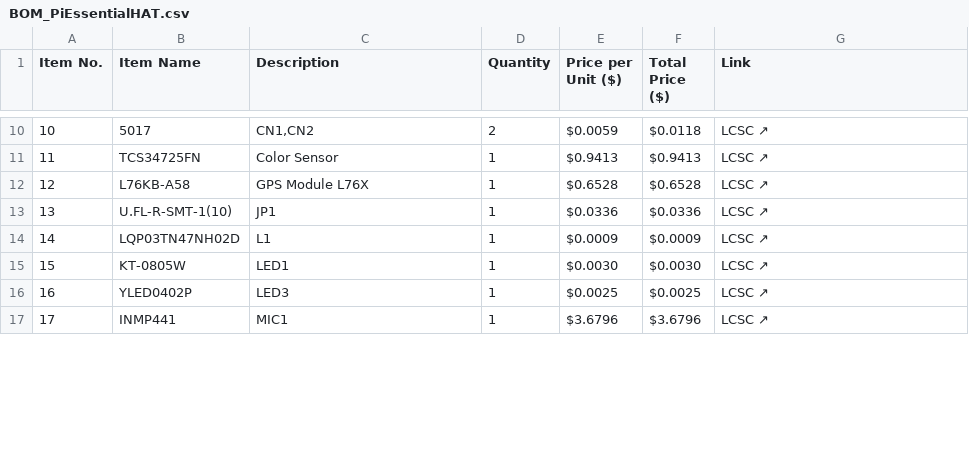
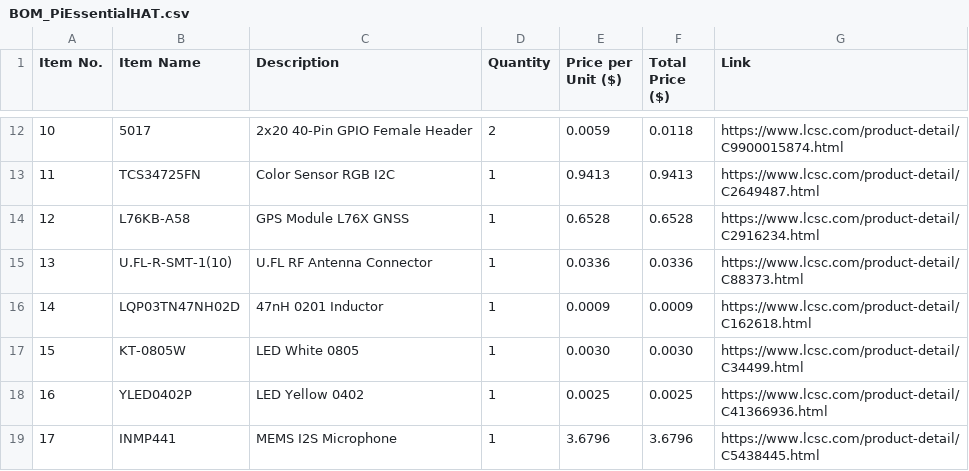
Before and after one commit to Shaurya-Ashu/PI-ESSENTIAL-HAT, a CSV file: BOM/BOM_PiEssentialHAT.csv, drawn as a sheet; only a part is shown, gaps mark what is left out; the diff covers the shown part only.

```diff
--- a/BOM/BOM_PiEssentialHAT.csv
+++ b/BOM/BOM_PiEssentialHAT.csv
@@ -10,8 +12,8 @@ Item No.,Item Name,Description,Quantity,Price per Unit ($),Total Price ($),Link
-10,5017,"CN1,CN2",2,$0.0059,$0.0118,LCSC ↗
-11,TCS34725FN,Color Sensor,1,$0.9413,$0.9413,LCSC ↗
-12,L76KB-A58,GPS Module L76X,1,$0.6528,$0.6528,LCSC ↗
-13,U.FL-R-SMT-1(10),JP1,1,$0.0336,$0.0336,LCSC ↗
-14,LQP03TN47NH02D,L1,1,$0.0009,$0.0009,LCSC ↗
-15,KT-0805W,LED1,1,$0.0030,$0.0030,LCSC ↗
-16,YLED0402P,LED3,1,$0.0025,$0.0025,LCSC ↗
-17,INMP441,MIC1,1,$3.6796,$3.6796,LCSC ↗
+10,5017,2x20 40-Pin GPIO Female Header,2,0.0059,0.0118,https://www.lcsc.com/product-detail/C9900015874.html
+11,TCS34725FN,Color Sensor RGB I2C,1,0.9413,0.9413,https://www.lcsc.com/product-detail/C2649487.html
+12,L76KB-A58,GPS Module L76X GNSS,1,0.6528,0.6528,https://www.lcsc.com/product-detail/C2916234.html
+13,U.FL-R-SMT-1(10),U.FL RF Antenna Connector,1,0.0336,0.0336,https://www.lcsc.com/product-detail/C88373.html
+14,LQP03TN47NH02D,47nH 0201 Inductor,1,0.0009,0.0009,https://www.lcsc.com/product-detail/C162618.html
+15,KT-0805W,LED White 0805,1,0.0030,0.0030,https://www.lcsc.com/product-detail/C34499.html
+16,YLED0402P,LED Yellow 0402,1,0.0025,0.0025,https://www.lcsc.com/product-detail/C41366936.html
+17,INMP441,MEMS I2S Microphone,1,3.6796,3.6796,https://www.lcsc.com/product-detail/C5438445.html
```
Also changed, not shown: 3 added rows, 1 removed row and 91 edited cells elsewhere in this file.
